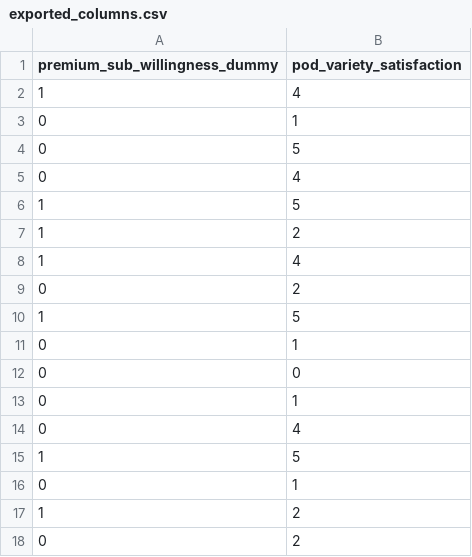
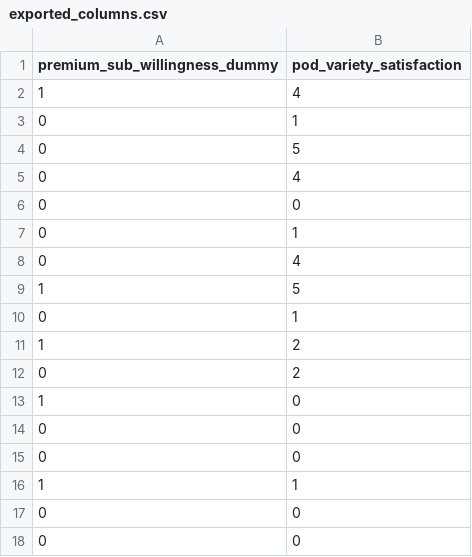
Before and after one commit to Robertn02/Spotify-Premium-Subscription-Behavior-Modeling-and-Driver-Analysis, a CSV file: Data/exported_columns.csv, drawn as a sheet; only a part is shown; the shorter side is filled out with more unchanged rows.

Commit message:
Update exported_columns.csv

```diff
--- a/Data/exported_columns.csv
+++ b/Data/exported_columns.csv
@@ -5,8 +5,2 @@ premium_sub_willingness_dummy,pod_variety_satisfaction
 0,4
-1,5
-1,2
-1,4
-0,2
-1,5
-0,1
 0,0
```
